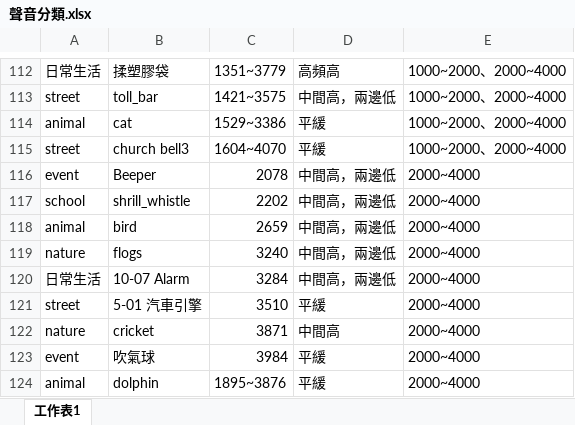
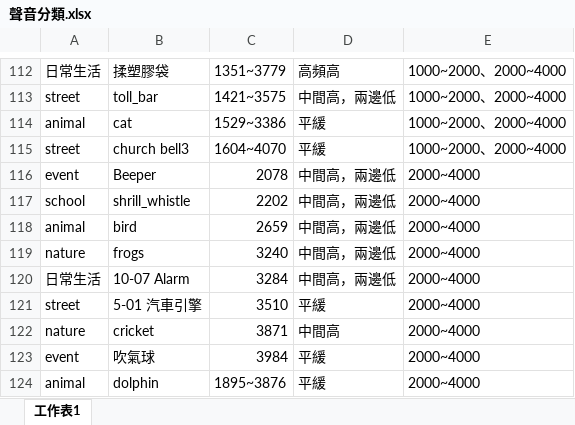
Before and after one commit to kkman17487/listeningtrain_platform, an Excel workbook: sound/聲音分類.xlsx, sheet 工作表1, drawn as a sheet; only a part is shown, gaps mark what is left out; values as stored, in another font and other column widths than the file's, no borders; the diff names each change by its address in the sheet, - before the commit and + after, or states it on an @@ line.

```diff
--- a/sound/聲音分類.xlsx (sheet 工作表1)
+++ b/sound/聲音分類.xlsx (sheet 工作表1)
-B119: flogs
+B119: frogs
```
Also changed, not shown: 5 other files.
